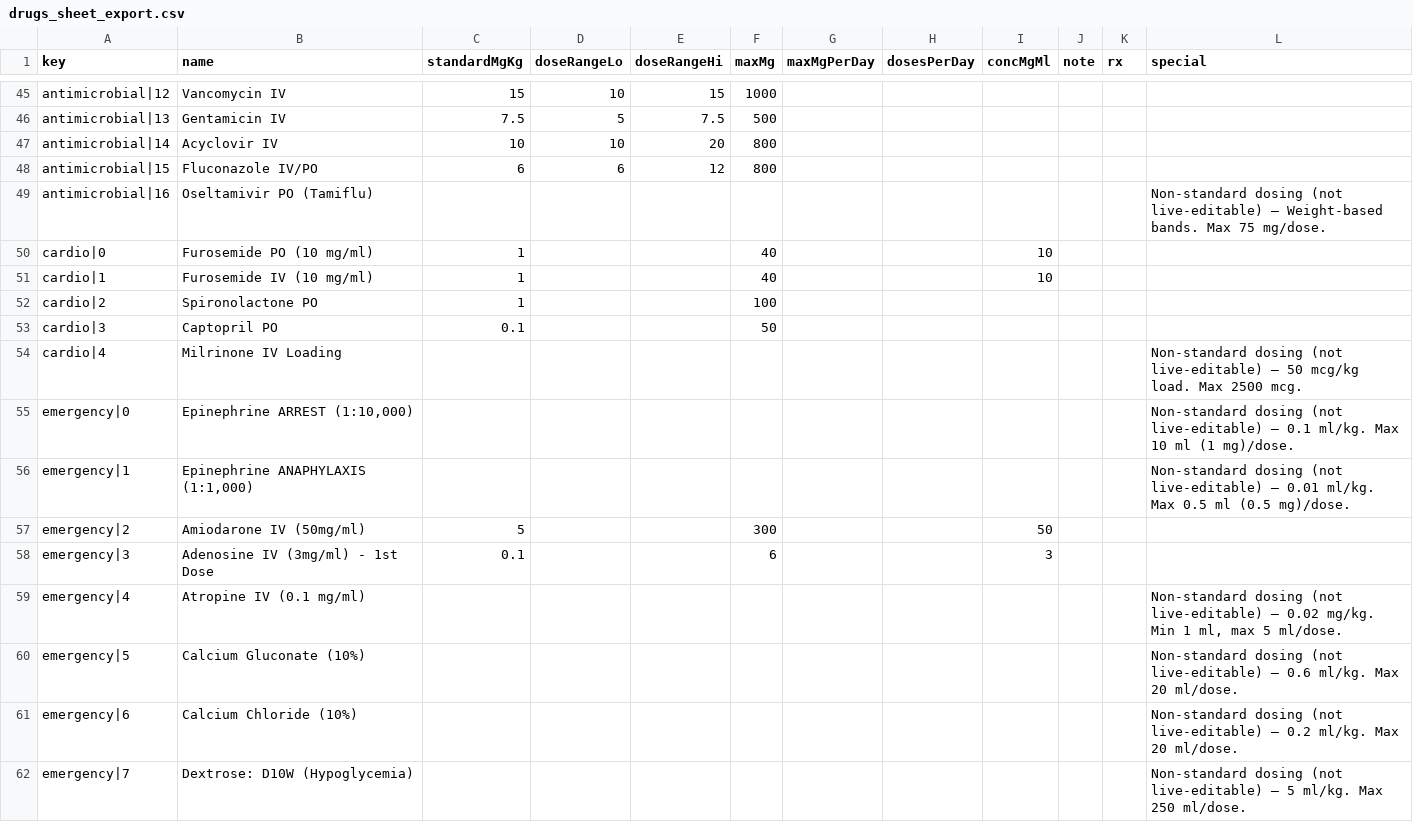
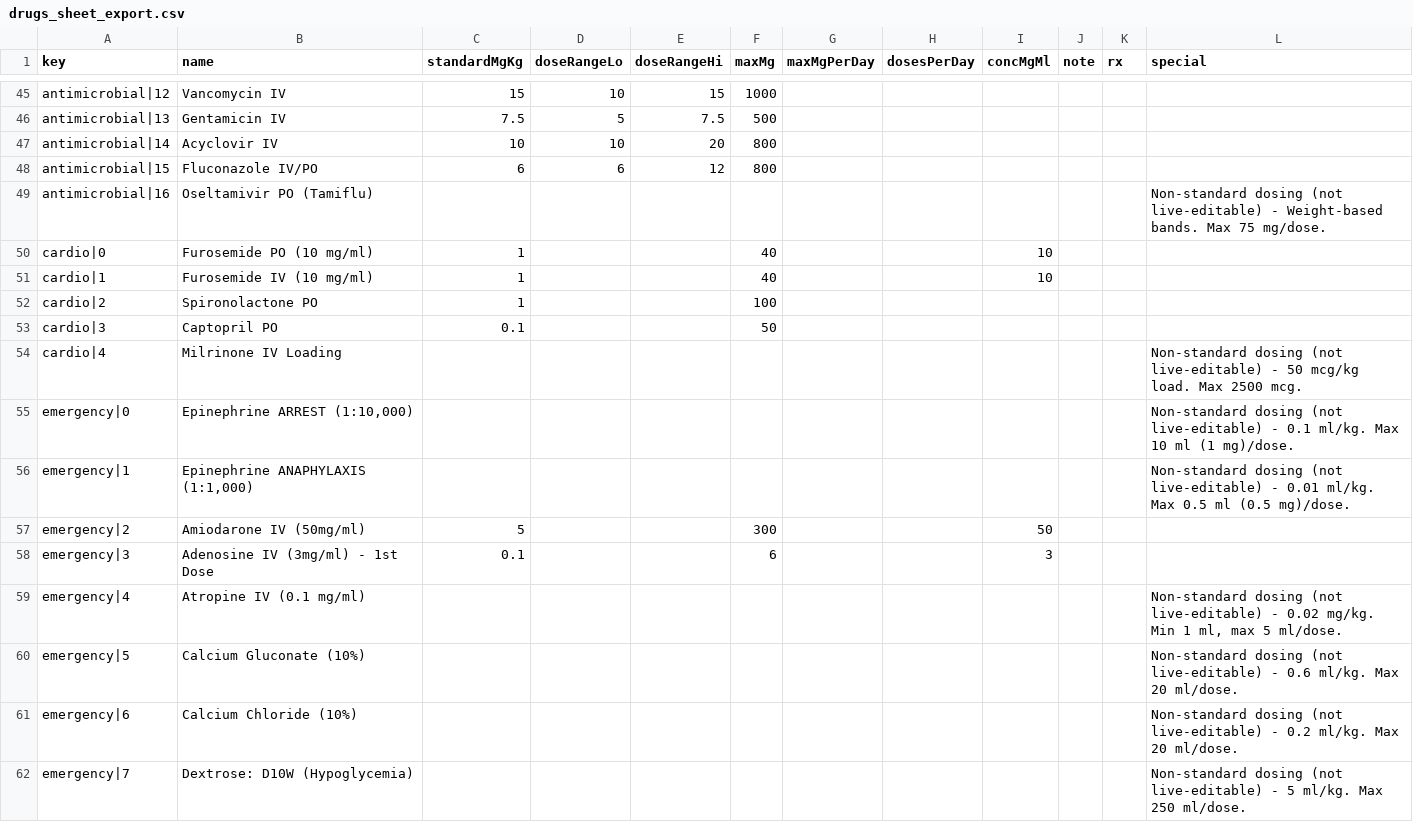
Before and after one commit to rainped2med/ped-common-med, a CSV file: drugs_sheet_export.csv, drawn as a sheet; only a part is shown, gaps mark what is left out; the diff covers the shown part only.

```diff
--- a/drugs_sheet_export.csv
+++ b/drugs_sheet_export.csv
@@ -48,3 +48,3 @@ antimicrobial|14,Acyclovir IV,10,10,20,800,,,,,,
 antimicrobial|15,Fluconazole IV/PO,6,6,12,800,,,,,,
-antimicrobial|16,Oseltamivir PO (Tamiflu),,,,,,,,,,Non-standard dosing (not live-editable) — Weight-based bands. Max 75 mg/dose.
+antimicrobial|16,Oseltamivir PO (Tamiflu),,,,,,,,,,Non-standard dosing (not live-editable) - Weight-based bands. Max 75 mg/dose.
 cardio|0,Furosemide PO (10 mg/ml),1,,,40,,,10,,,
@@ -53,10 +53,10 @@ cardio|2,Spironolactone PO,1,,,100,,,,,,
 cardio|3,Captopril PO,0.1,,,50,,,,,,
-cardio|4,Milrinone IV Loading,,,,,,,,,,Non-standard dosing (not live-editable) — 50 mcg/kg load. Max 2500 mcg.
-emergency|0,"Epinephrine ARREST (1:10,000)",,,,,,,,,,Non-standard dosing (not live-editable) — 0.1 ml/kg. Max 10 ml (1 mg)/dose.
-emergency|1,"Epinephrine ANAPHYLAXIS (1:1,000)",,,,,,,,,,Non-standard dosing (not live-editable) — 0.01 ml/kg. Max 0.5 ml (0.5 mg)/dose.
+cardio|4,Milrinone IV Loading,,,,,,,,,,Non-standard dosing (not live-editable) - 50 mcg/kg load. Max 2500 mcg.
+emergency|0,"Epinephrine ARREST (1:10,000)",,,,,,,,,,Non-standard dosing (not live-editable) - 0.1 ml/kg. Max 10 ml (1 mg)/dose.
+emergency|1,"Epinephrine ANAPHYLAXIS (1:1,000)",,,,,,,,,,Non-standard dosing (not live-editable) - 0.01 ml/kg. Max 0.5 ml (0.5 mg)/dose.
 emergency|2,Amiodarone IV (50mg/ml),5,,,300,,,50,,,
 emergency|3,Adenosine IV (3mg/ml) - 1st Dose,0.1,,,6,,,3,,,
-emergency|4,Atropine IV (0.1 mg/ml),,,,,,,,,,"Non-standard dosing (not live-editable) — 0.02 mg/kg. Min 1 ml, max 5 ml/dose."
-emergency|5,Calcium Gluconate (10%),,,,,,,,,,Non-standard dosing (not live-editable) — 0.6 ml/kg. Max 20 ml/dose.
-emergency|6,Calcium Chloride (10%),,,,,,,,,,Non-standard dosing (not live-editable) — 0.2 ml/kg. Max 20 ml/dose.
-emergency|7,Dextrose: D10W (Hypoglycemia),,,,,,,,,,Non-standard dosing (not live-editable) — 5 ml/kg. Max 250 ml/dose.
+emergency|4,Atropine IV (0.1 mg/ml),,,,,,,,,,"Non-standard dosing (not live-editable) - 0.02 mg/kg. Min 1 ml, max 5 ml/dose."
+emergency|5,Calcium Gluconate (10%),,,,,,,,,,Non-standard dosing (not live-editable) - 0.6 ml/kg. Max 20 ml/dose.
+emergency|6,Calcium Chloride (10%),,,,,,,,,,Non-standard dosing (not live-editable) - 0.2 ml/kg. Max 20 ml/dose.
+emergency|7,Dextrose: D10W (Hypoglycemia),,,,,,,,,,Non-standard dosing (not live-editable) - 5 ml/kg. Max 250 ml/dose.
```
Also changed, not shown: 78 edited cells elsewhere in this file.
